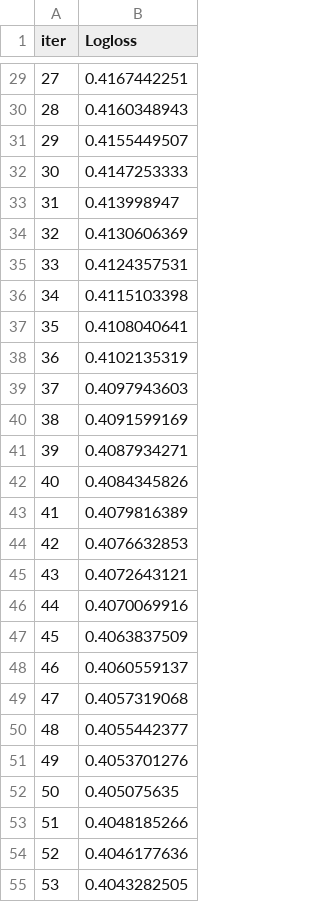
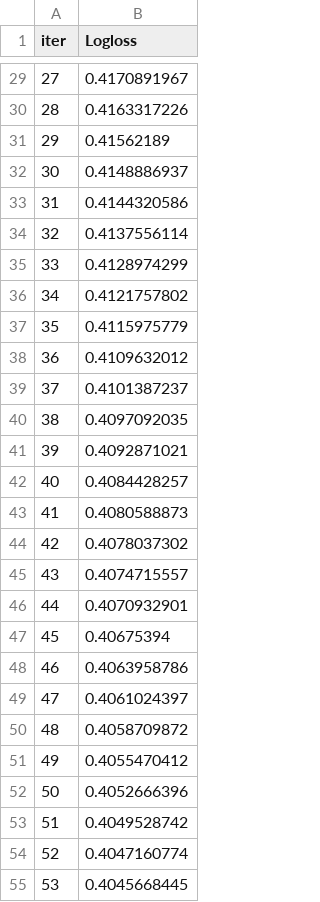
Before and after one commit to MGhassanCs/Churn-Prediction, a TSV file: catboost_info/learn_error.tsv, drawn as a sheet; only a part is shown, gaps mark what is left out; the diff covers the shown part only.

```diff
--- a/catboost_info/learn_error.tsv
+++ b/catboost_info/learn_error.tsv
@@ -29,27 +29,27 @@ iter	Logloss
-27	0.4167442251
-28	0.4160348943
-29	0.4155449507
-30	0.4147253333
-31	0.413998947
-32	0.4130606369
-33	0.4124357531
-34	0.4115103398
-35	0.4108040641
-36	0.4102135319
-37	0.4097943603
-38	0.4091599169
-39	0.4087934271
-40	0.4084345826
-41	0.4079816389
-42	0.4076632853
-43	0.4072643121
-44	0.4070069916
-45	0.4063837509
-46	0.4060559137
-47	0.4057319068
-48	0.4055442377
-49	0.4053701276
-50	0.405075635
-51	0.4048185266
-52	0.4046177636
-53	0.4043282505
+27	0.4170891967
+28	0.4163317226
+29	0.41562189
+30	0.4148886937
+31	0.4144320586
+32	0.4137556114
+33	0.4128974299
+34	0.4121757802
+35	0.4115975779
+36	0.4109632012
+37	0.4101387237
+38	0.4097092035
+39	0.4092871021
+40	0.4084428257
+41	0.4080588873
+42	0.4078037302
+43	0.4074715557
+44	0.4070932901
+45	0.40675394
+46	0.4063958786
+47	0.4061024397
+48	0.4058709872
+49	0.4055470412
+50	0.4052666396
+51	0.4049528742
+52	0.4047160774
+53	0.4045668445
```
Also changed, not shown: 73 edited cells elsewhere in this file, catboost_info/time_left.tsv, 22 other files.
